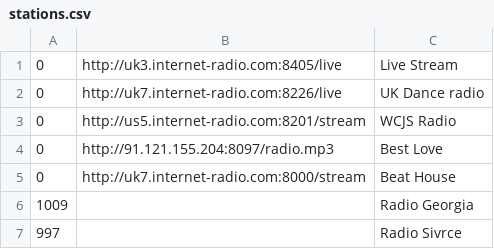
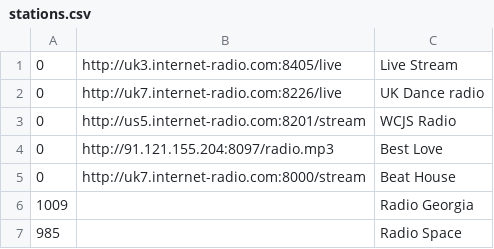
Before and after one commit to geoavia/Internet-Radio, a CSV file: data/stations.csv, drawn as a sheet.

```diff
--- a/data/stations.csv
+++ b/data/stations.csv
@@ -6,2 +6,2 @@
 1009,,Radio Georgia
-997,,Radio Sivrce
+985,,Radio Space
```
Also changed, not shown: 5 other files.
